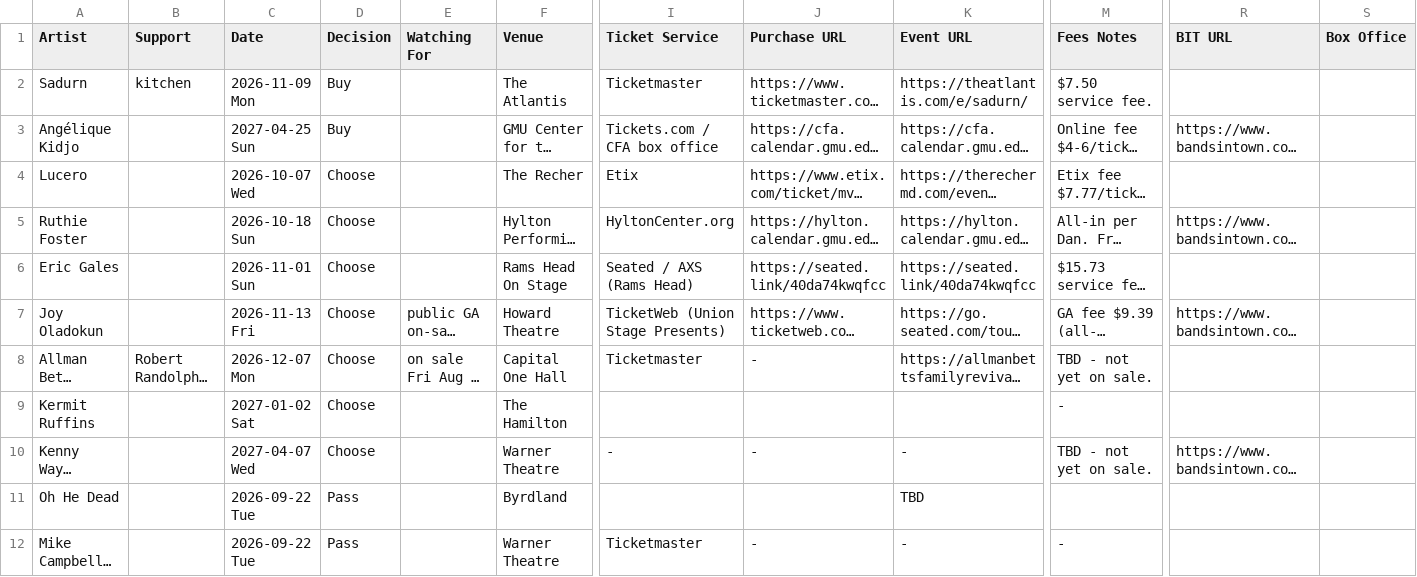
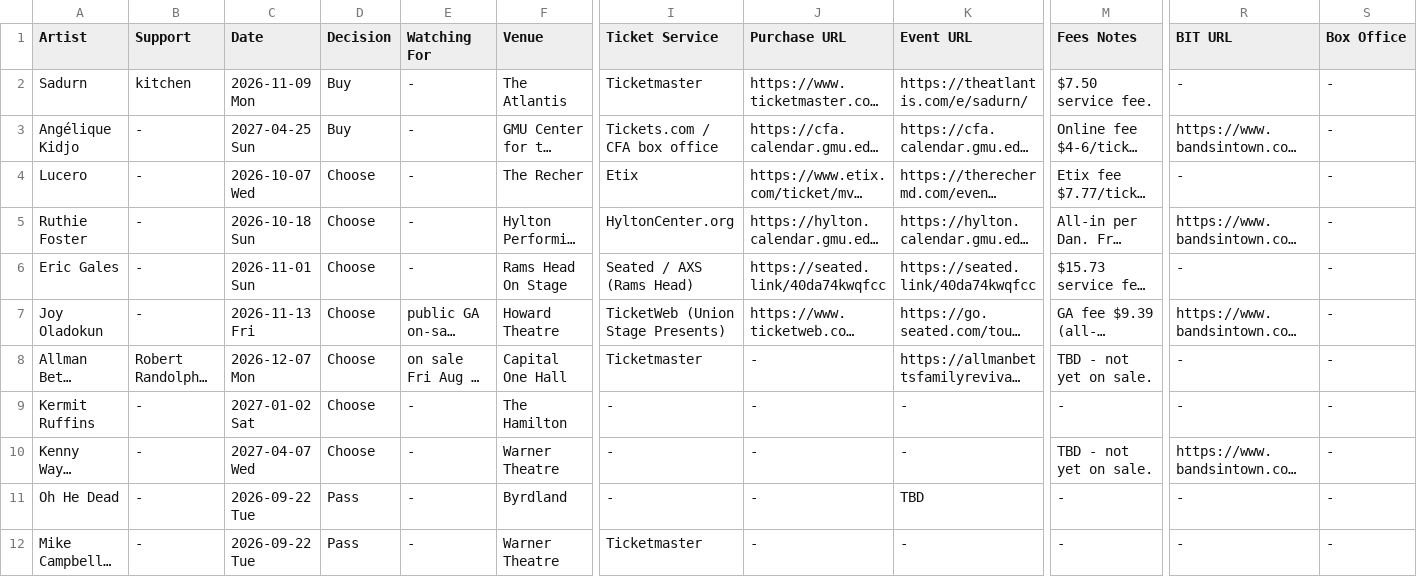
Before and after one commit to dan2bit/live-shows, a TSV file: data/live_shows_potential.tsv, drawn as a sheet; only a part is shown, gaps mark what is left out; long unchanged cells end in …; the diff covers the shown part only; the diff names each change by its address in the sheet, - before the commit and + after, or states it on an @@ line.

Commit message:
Sentinel backfill: every blank field -> '-' across all 46 rows (no semantic distinction between blank and dash - per Dan). No boolean-flag columns in this schema, so no exemptions needed.

```diff
--- a/data/live_shows_potential.tsv
+++ b/data/live_shows_potential.tsv
-E2:E6 (Watching For): (empty)
+E2:E6 (Watching For): -
-R2 (BIT URL): (empty)
+R2 (BIT URL): -
-S2:S12 (Box Office): (empty)
+S2:S12 (Box Office): -
-B3:B7 (Support): (empty)
+B3:B7 (Support): -
-R4 (BIT URL): (empty)
+R4 (BIT URL): -
-R6 (BIT URL): (empty)
+R6 (BIT URL): -
-R8:R9 (BIT URL): (empty)
+R8:R9 (BIT URL): -
-B9:B12 (Support): (empty)
+B9:B12 (Support): -
-E9:E12 (Watching For): (empty)
+E9:E12 (Watching For): -
-I9 (Ticket Service): (empty)
+I9 (Ticket Service): -
-J9 (Purchase URL): (empty)
+J9 (Purchase URL): -
-K9 (Event URL): (empty)
+K9 (Event URL): -
-I11 (Ticket Service): (empty)
+I11 (Ticket Service): -
-J11 (Purchase URL): (empty)
+J11 (Purchase URL): -
-M11 (Fees Notes): (empty)
+M11 (Fees Notes): -
-R11:R12 (BIT URL): (empty)
+R11:R12 (BIT URL): -
```
Also changed, not shown: 145 edited cells elsewhere in this file.
